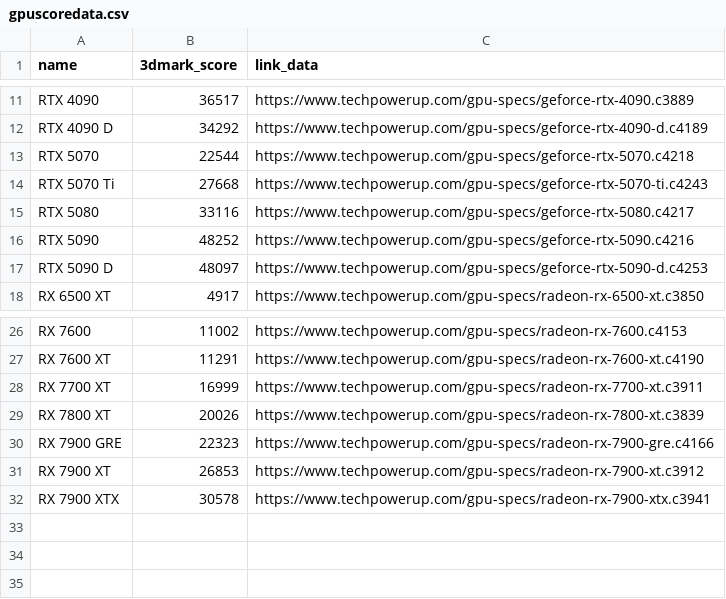
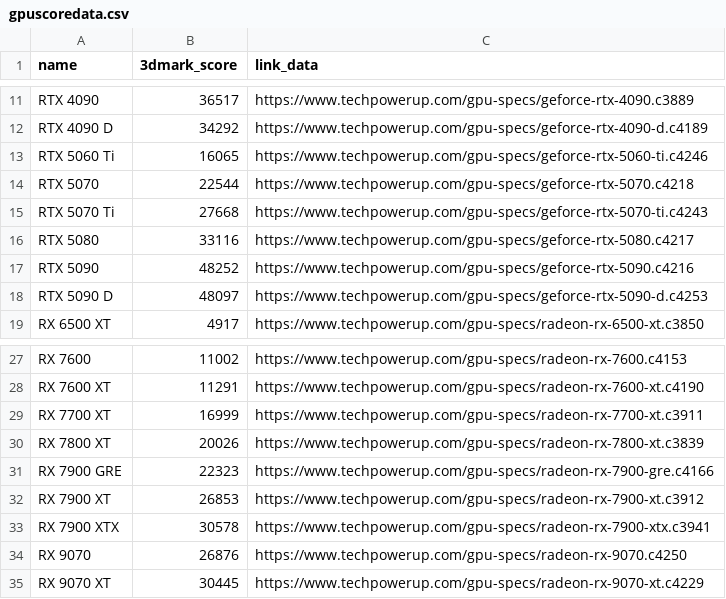
Before and after one commit to hycmatthew/GoColly, a CSV file: src/res/gpuscoredata.csv, drawn as a sheet; only a part is shown, gaps mark what is left out; the diff names each change by its address in the sheet, - before the commit and + after, or states it on an @@ line.

```diff
--- a/src/res/gpuscoredata.csv
+++ b/src/res/gpuscoredata.csv
+row 13: RTX 5060 Ti | 16065 | https://www.techpowerup.com/gpu-specs/geforce-rtx-5060-ti.c4246
+row 34: RX 9070 | 26876 | https://www.techpowerup.com/gpu-specs/radeon-rx-9070.c4250
+row 35: RX 9070 XT | 30445 | https://www.techpowerup.com/gpu-specs/radeon-rx-9070-xt.c4229
```
Also changed, not shown: src/web/res/output.csv, 7 other files.
